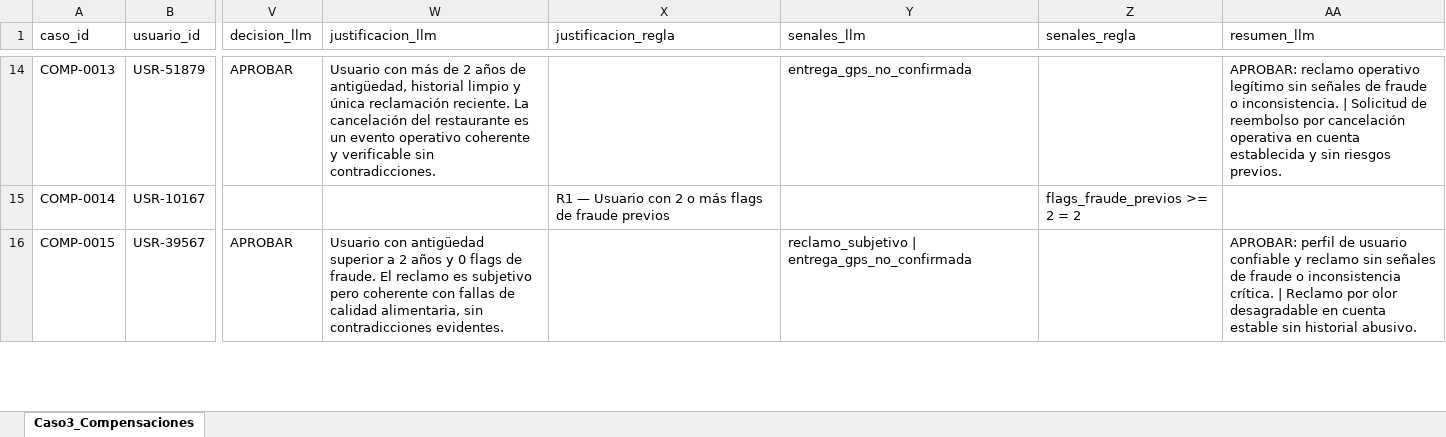
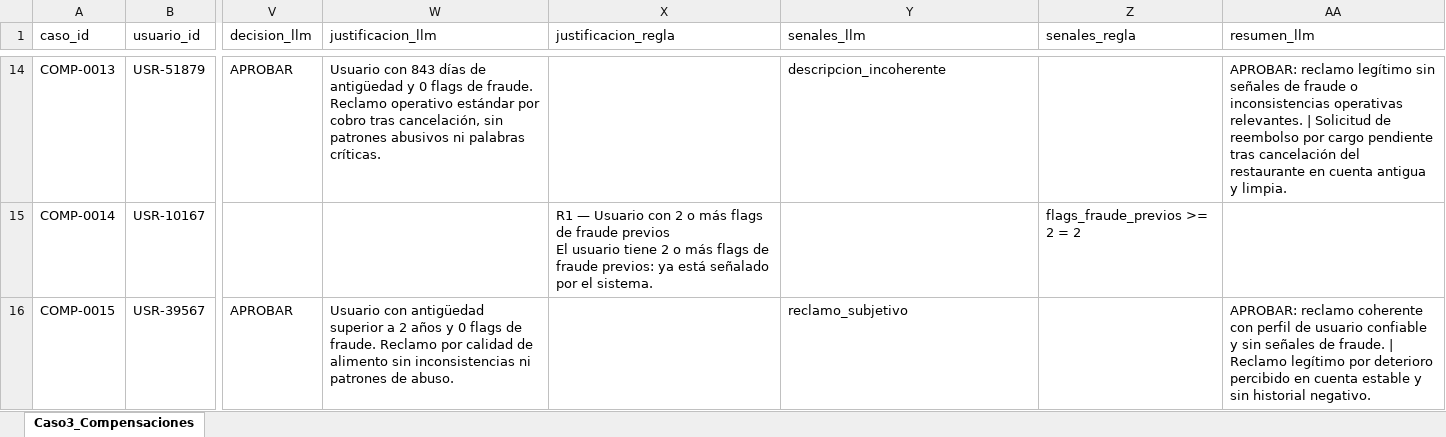
Before and after one commit to fabro-08/challenge_agente_fraude, an Excel workbook: data/150casos_analizados.xlsx, sheet Caso3_Compensaciones, drawn as a sheet; only a part is shown, gaps mark what is left out; values as stored, in another font and other column widths than the file's, no borders; ↵ is a line break in a cell; the diff covers the shown part only; the diff names each change by its address in the sheet, - before the commit and + after, or states it on an @@ line.

Commit message:
chore: alinear entregable final con DB, re-correr LLM y config externalizada
- Re-corrida del LLM (7 casos originales + 2 parsing) → 0 errores de parsing,
  0 casos sin señales en las 250 filas
- Excel entregable regenerado desde DB: 150/150 con recomendación, justificación
  y señales, sin discrepancias (150: 67 APROBAR / 57 RECHAZAR / 26 ESCALAR)
- README y diccionario de datos con distribución final
- Config del LLM externalizada en src/config/ (model.yaml + prompts + .env.example)
- Consolidación resolution_case (renombra 05_analisis_casos → 05_resolution_case),
  backfill de justificaciones de reglas y seed regenerado
- Tests: 98 passed; ./init.sh OK

```diff
--- a/data/150casos_analizados.xlsx (sheet Caso3_Compensaciones)
+++ b/data/150casos_analizados.xlsx (sheet Caso3_Compensaciones)
-W14 (justificacion_llm): Usuario con más de 2 años de antigüedad, historial limpio y única reclamación reciente. La cancelación del restaurante es un evento operativo coherente y verificable sin contradicciones.
+W14 (justificacion_llm): Usuario con 843 días de antigüedad y 0 flags de fraude. Reclamo operativo estándar por cobro tras cancelación, sin patrones abusivos ni palabras críticas.
-Y14 (senales_llm): entrega_gps_no_confirmada
+Y14 (senales_llm): descripcion_incoherente
-AA14 (resumen_llm): APROBAR: reclamo operativo legítimo sin señales de fraude o inconsistencia. | Solicitud de reembolso por cancelación operativa en cuenta establecida y sin riesgos previos.
+AA14 (resumen_llm): APROBAR: reclamo legítimo sin señales de fraude o inconsistencias operativas relevantes. | Solicitud de reembolso por cargo pendiente tras cancelación del restaurante en cuenta antigua y limpia.
-X15 (justificacion_regla): …fraude previos
+X15 (justificacion_regla): …fraude previos ↵ El usuario tiene 2 o más flags de fraude previos: ya está señalado por el sistema.
-W16 (justificacion_llm): …de fraude. El reclamo es subjetivo pero coherente con fallas de calidad alimentaria, sin contradicciones evidentes.
+W16 (justificacion_llm): …de fraude. Reclamo por calidad de alimento sin inconsistencias ni patrones de abuso.
-Y16 (senales_llm): reclamo_subjetivo | entrega_gps_no_confirmada
+Y16 (senales_llm): reclamo_subjetivo
-AA16 (resumen_llm): APROBAR: perfil de usuario confiable y reclamo sin señales de fraude o inconsistencia crítica. | Reclamo por olor desagradable en cuenta estable sin historial abusivo.
+AA16 (resumen_llm): APROBAR: reclamo coherente con perfil de usuario confiable y sin señales de fraude. | Reclamo legítimo por deterioro percibido en cuenta estable y sin historial negativo.
```
Also changed, not shown: 320 edited cells elsewhere in this sheet, 35 other files.
